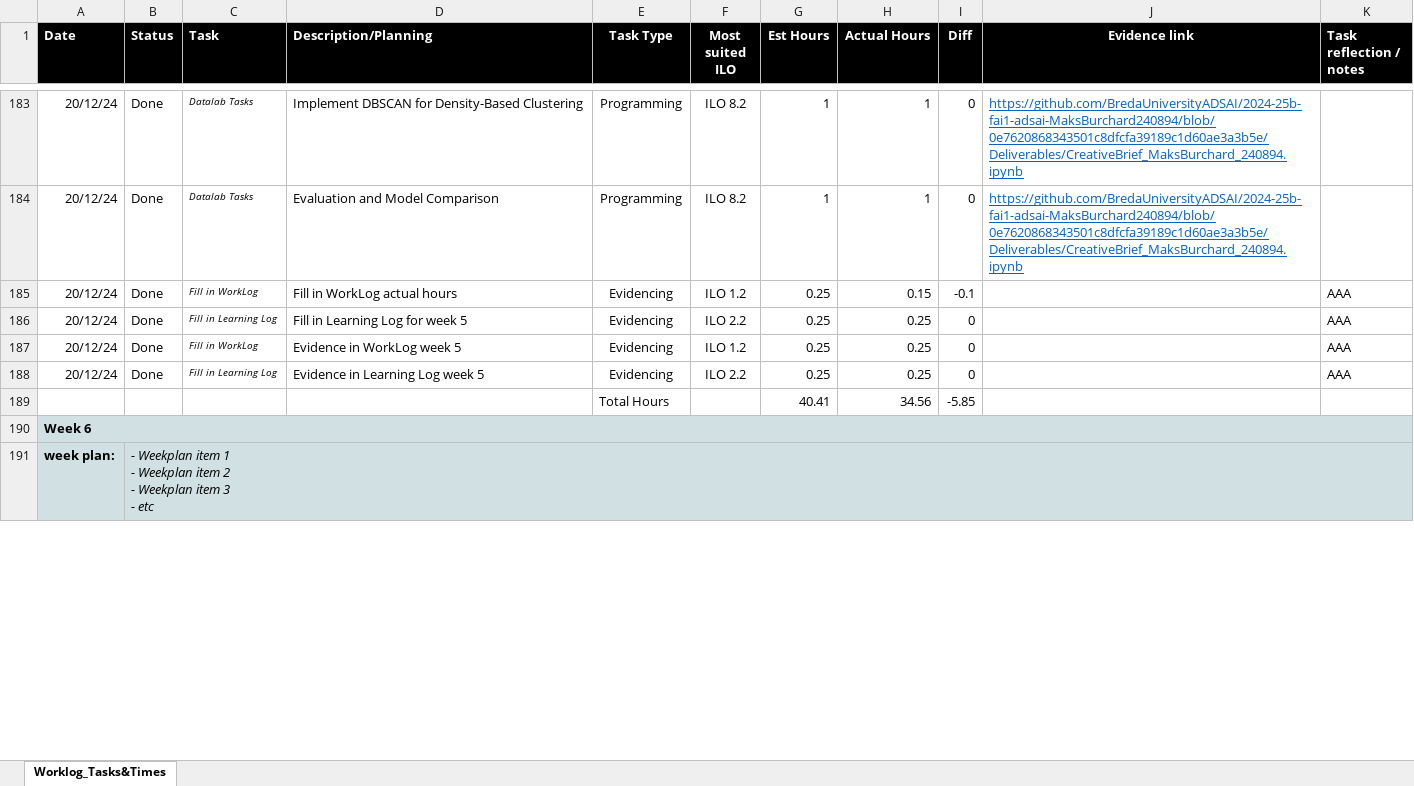
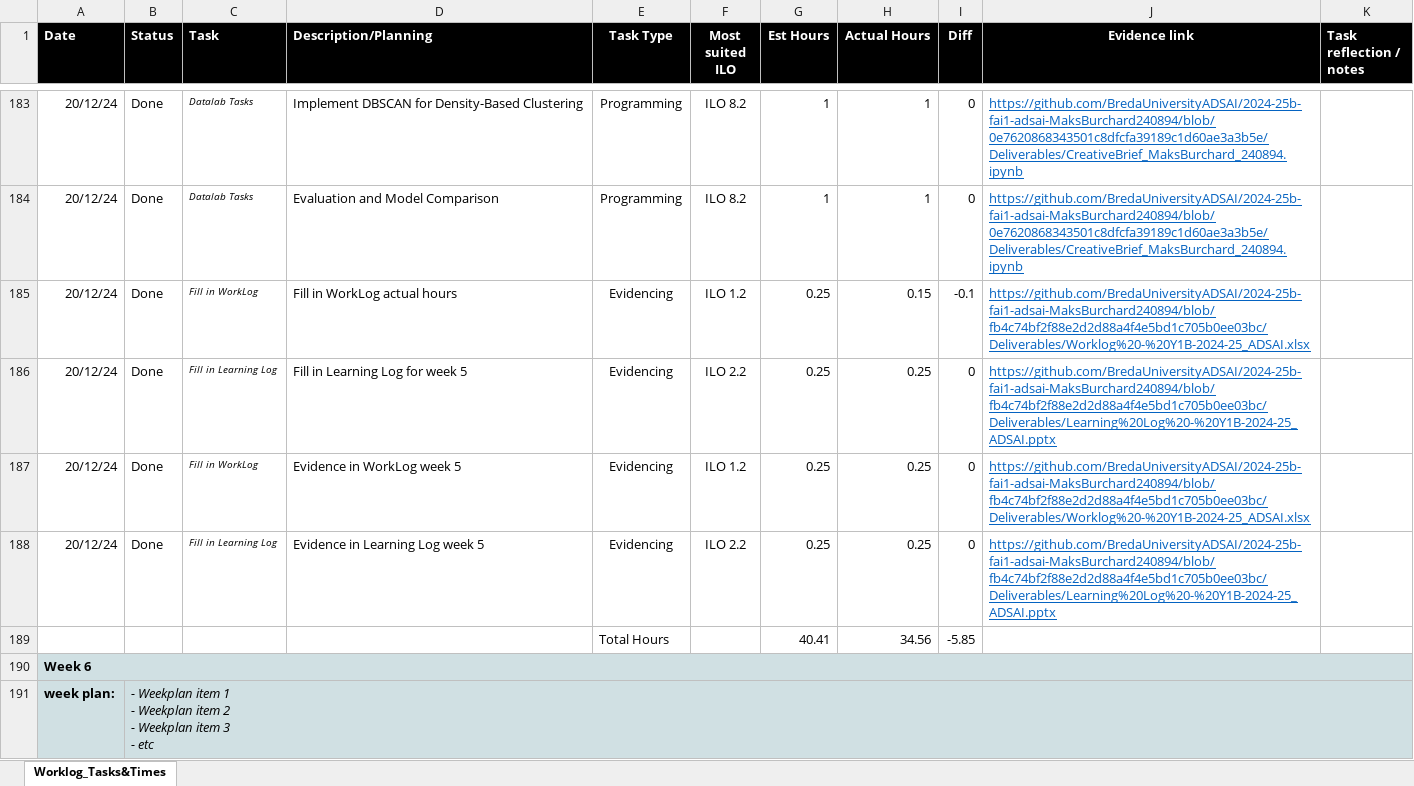
Before and after one commit to MaksBurchard240894/HFG7, an Excel workbook: Block B/Worklog - Y1B-2024-25_ADSAI.xlsx, sheet Worklog_Tasks&Times, drawn as a sheet; only a part is shown, gaps mark what is left out; values as stored, in another font and other column widths than the file's, no borders; conditional formats not drawn; the diff covers the shown part only; the diff names each change by its address in the sheet, - before the commit and + after, or states it on an @@ line.

```diff
--- a/Block B/Worklog - Y1B-2024-25_ADSAI.xlsx (sheet Worklog_Tasks&Times)
+++ b/Block B/Worklog - Y1B-2024-25_ADSAI.xlsx (sheet Worklog_Tasks&Times)
-J185 (Evidence link): (empty)
+J185 (Evidence link): https://github.com/BredaUniversityADSAI/2024-25b-fai1-adsai-MaksBurchard240894/blob/fb4c74bf2f88e2d2d88a4f4e5bd1c705b0ee03bc/Deliverables/Worklog%20-%20Y1B-2024-25_ADSAI.xlsx
-K185:K188 (Task reflection / notes): AAA
+K185:K188 (Task reflection / notes): (empty)
-J186 (Evidence link): (empty)
+J186 (Evidence link): https://github.com/BredaUniversityADSAI/2024-25b-fai1-adsai-MaksBurchard240894/blob/fb4c74bf2f88e2d2d88a4f4e5bd1c705b0ee03bc/Deliverables/Learning%20Log%20-%20Y1B-2024-25_ADSAI.pptx
-J187 (Evidence link): (empty)
+J187 (Evidence link): https://github.com/BredaUniversityADSAI/2024-25b-fai1-adsai-MaksBurchard240894/blob/fb4c74bf2f88e2d2d88a4f4e5bd1c705b0ee03bc/Deliverables/Worklog%20-%20Y1B-2024-25_ADSAI.xlsx
-J188 (Evidence link): (empty)
+J188 (Evidence link): https://github.com/BredaUniversityADSAI/2024-25b-fai1-adsai-MaksBurchard240894/blob/fb4c74bf2f88e2d2d88a4f4e5bd1c705b0ee03bc/Deliverables/Learning%20Log%20-%20Y1B-2024-25_ADSAI.pptx
```
Also changed, not shown: 3 added rows, 1 removed row and 93 edited cells elsewhere in this sheet, formulas that keep their value, Deliverables/Worklog - Y1B-2024-25_ADSAI.xlsx.
